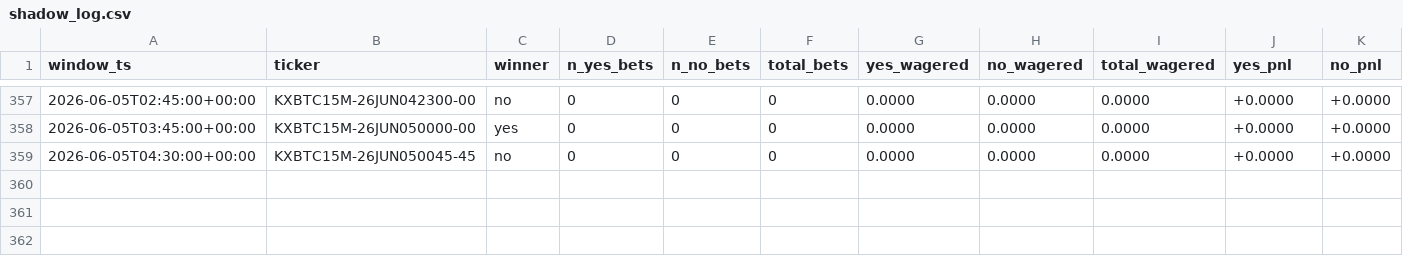
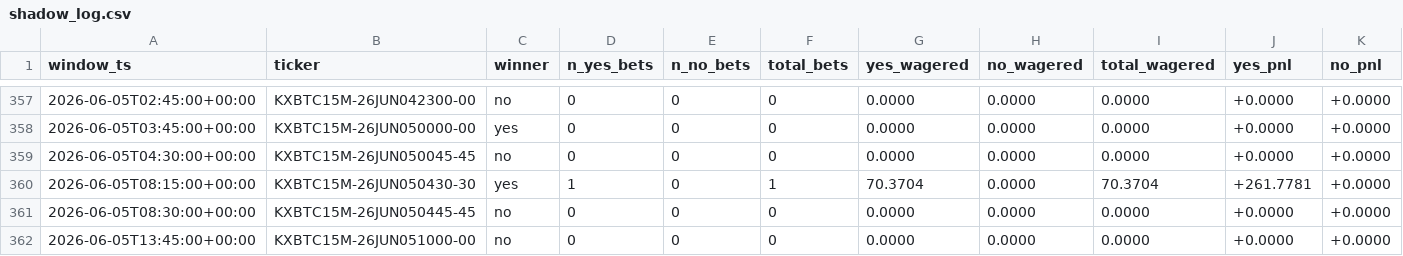
Before and after one commit to ranr9131/kalshi-delta-hedging, a CSV file: nn/shadow_log.csv, drawn as a sheet; only a part is shown, gaps mark what is left out; rows hold the shown columns only; the diff names each change by its address in the sheet, - before the commit and + after, or states it on an @@ line.

```diff
--- a/nn/shadow_log.csv
+++ b/nn/shadow_log.csv
+row 360: 2026-06-05T08:15:00+00:00 | KXBTC15M-26JUN050430-30 | yes | 1 | 0 | 1 | 70.3704 | 0.0000 | 70.3704 | +261.7781 | +0.0000
+row 361: 2026-06-05T08:30:00+00:00 | KXBTC15M-26JUN050445-45 | no | 0 | 0 | 0 | 0.0000 | 0.0000 | 0.0000 | +0.0000 | +0.0000
+row 362: 2026-06-05T13:45:00+00:00 | KXBTC15M-26JUN051000-00 | no | 0 | 0 | 0 | 0.0000 | 0.0000 | 0.0000 | +0.0000 | +0.0000
```
Also changed, not shown: nn/shadow_log_v2_small.csv, 11 other files.
